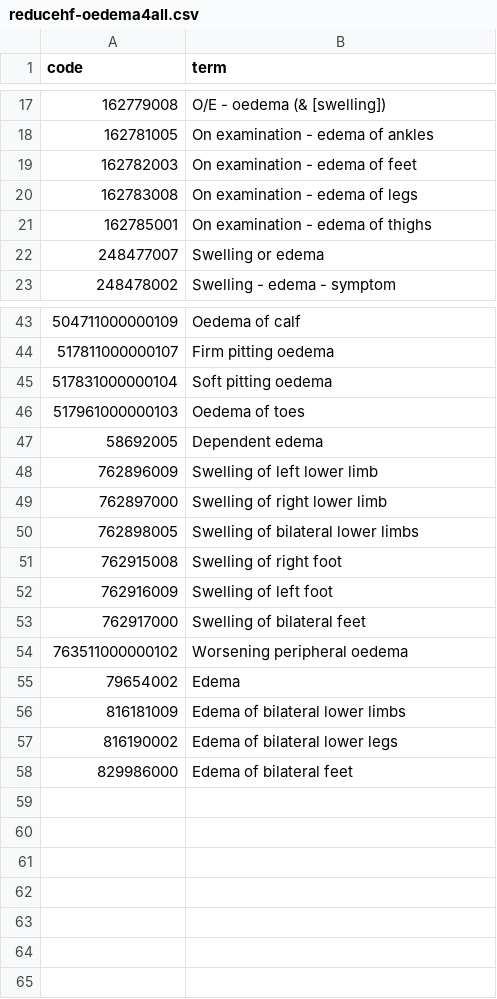
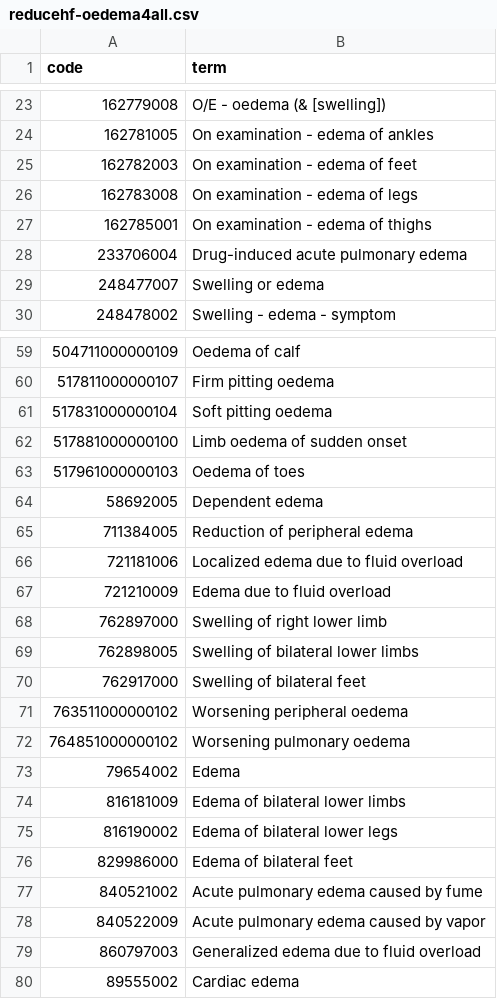
Before and after one commit to REDUCE-HF/reducehf, a CSV file: codelists/reducehf-oedema4all.csv, drawn as a sheet; only a part is shown, gaps mark what is left out; removed rows and columns are numbered as before the commit, all else as after; the diff covers the shown part only; the diff names each change by its address in the sheet, - before the commit and + after, or states it on an @@ line.

Commit message:
update codelists links

```diff
--- a/codelists/reducehf-oedema4all.csv
+++ b/codelists/reducehf-oedema4all.csv
+row 28: 233706004 | Drug-induced acute pulmonary edema
+row 62: 517881000000100 | Limb oedema of sudden onset
-row 48: 762896009 | Swelling of left lower limb
+row 65: 711384005 | Reduction of peripheral edema
+row 66: 721181006 | Localized edema due to fluid overload
+row 67: 721210009 | Edema due to fluid overload
-row 51: 762915008 | Swelling of right foot
-row 52: 762916009 | Swelling of left foot
+row 72: 764851000000102 | Worsening pulmonary oedema
+row 77: 840521002 | Acute pulmonary edema caused by fume
+row 78: 840522009 | Acute pulmonary edema caused by vapor
+row 79: 860797003 | Generalized edema due to fluid overload
+row 80: 89555002 | Cardiac edema
```
Also changed, not shown: 15 added rows elsewhere in this file, codelists/reducehf-heart-failure-secondary-care.csv, 5 other files.
